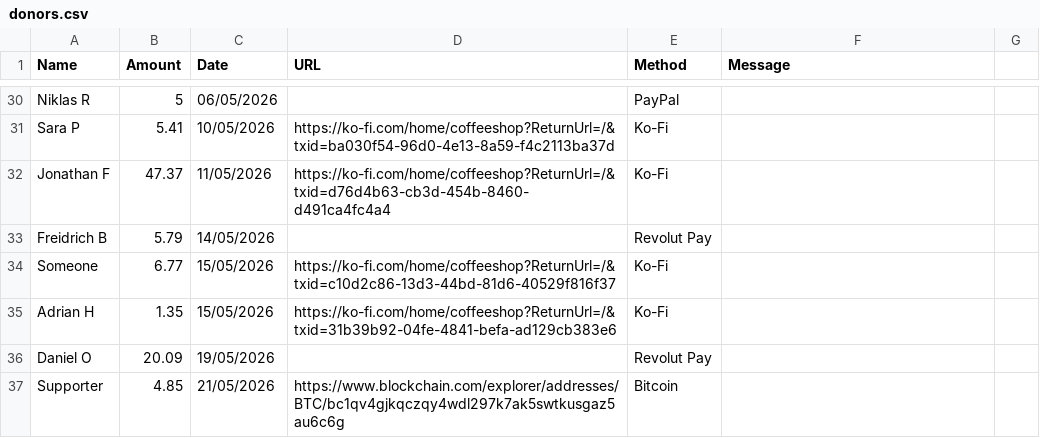
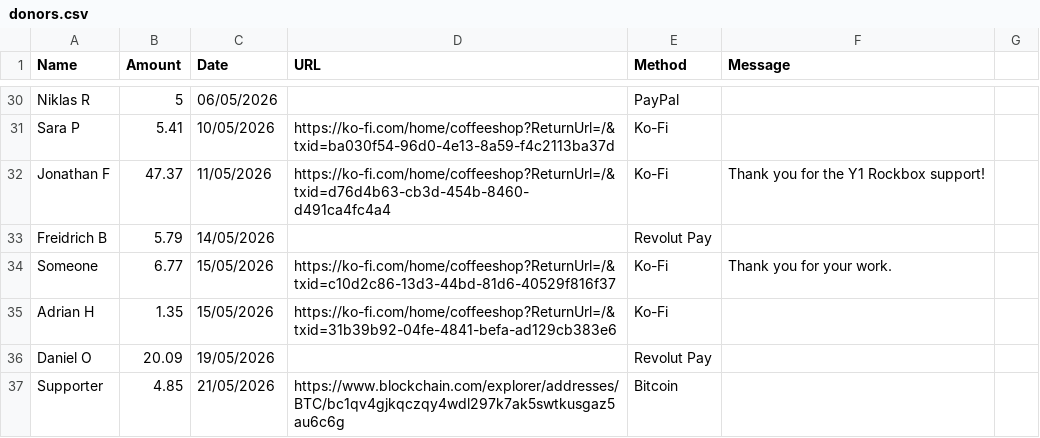
Before and after one commit to y1-community/Innioasis-Updater, a CSV file: donors.csv, drawn as a sheet; only a part is shown, gaps mark what is left out; the diff covers the shown part only.

Commit message:
Restore original donor data in donors.csv
Reverted changes to donors.csv to restore original donor data.

```diff
--- a/donors.csv
+++ b/donors.csv
@@ -31,5 +31,5 @@ Niklas R,5,06/05/2026,,PayPal
 Sara P,5.41,10/05/2026,https://ko-fi.com/home/coffeeshop?ReturnUrl=/&txid=ba030f54-96d0-4e13-8a59-f4c2113ba37d,Ko-Fi
-Jonathan F,47.37,11/05/2026,https://ko-fi.com/home/coffeeshop?ReturnUrl=/&txid=d76d4b63-cb3d-454b-8460-d491ca4fc4a4,Ko-Fi
+Jonathan F,47.37,11/05/2026,https://ko-fi.com/home/coffeeshop?ReturnUrl=/&txid=d76d4b63-cb3d-454b-8460-d491ca4fc4a4,Ko-Fi,Thank you for the Y1 Rockbox support!
 Freidrich B,5.79,14/05/2026,,Revolut Pay
-Someone,6.77,15/05/2026,https://ko-fi.com/home/coffeeshop?ReturnUrl=/&txid=c10d2c86-13d3-44bd-81d6-40529f816f37,Ko-Fi
+Someone,6.77,15/05/2026,https://ko-fi.com/home/coffeeshop?ReturnUrl=/&txid=c10d2c86-13d3-44bd-81d6-40529f816f37,Ko-Fi,Thank you for your work.
 Adrian H,1.35,15/05/2026,https://ko-fi.com/home/coffeeshop?ReturnUrl=/&txid=31b39b92-04fe-4841-befa-ad129cb383e6,Ko-Fi
```
Also changed, not shown: 10 edited cells elsewhere in this file.
